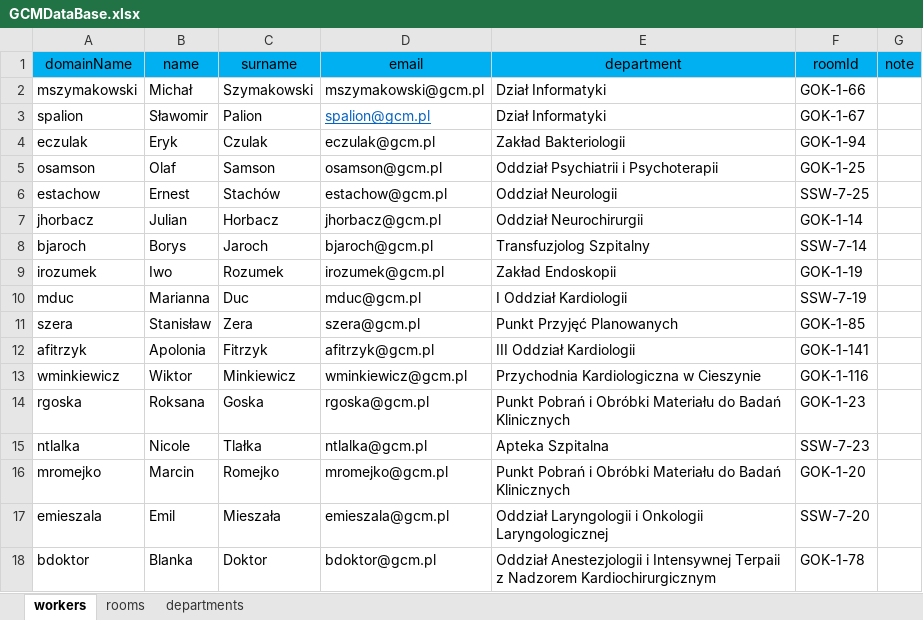
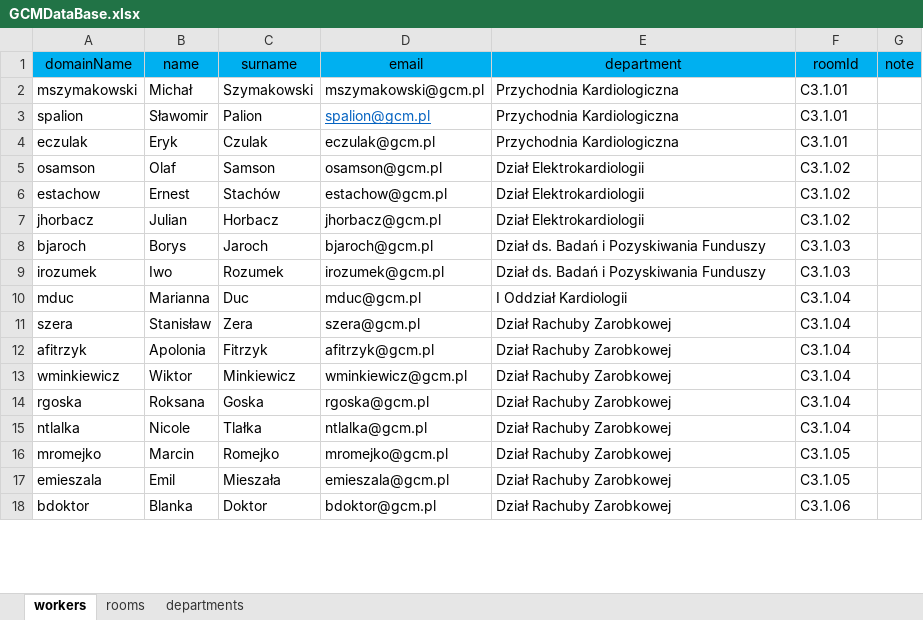
Before and after one commit to szymakowski/GCMHospitalRoomRecord, an Excel workbook: GCMDataBase.xlsx, sheet workers, drawn as a sheet; only a part is shown; values as stored, in another font and other column widths than the file's, no borders; the diff covers the shown part only; the diff names each change by its address in the sheet, - before the commit and + after, or states it on an @@ line.

Commit message:
added workers to the tooltip

```diff
--- a/GCMDataBase.xlsx (sheet workers)
+++ b/GCMDataBase.xlsx (sheet workers)
-E2:E3 (department): Dział Informatyki
+E2:E3 (department): Przychodnia Kardiologiczna
-F2 (roomId): GOK-1-66
+F2 (roomId): C3.1.01
-F3 (roomId): GOK-1-67
+F3 (roomId): C3.1.01
-E4 (department): Zakład Bakteriologii
+E4 (department): Przychodnia Kardiologiczna
-F4 (roomId): GOK-1-94
+F4 (roomId): C3.1.01
-E5 (department): Oddział Psychiatrii i Psychoterapii
+E5 (department): Dział Elektrokardiologii
-F5 (roomId): GOK-1-25
+F5 (roomId): C3.1.02
-E6 (department): Oddział Neurologii
+E6 (department): Dział Elektrokardiologii
-F6 (roomId): SSW-7-25
+F6 (roomId): C3.1.02
-E7 (department): Oddział Neurochirurgii
+E7 (department): Dział Elektrokardiologii
-F7 (roomId): GOK-1-14
+F7 (roomId): C3.1.02
-E8 (department): Transfuzjolog Szpitalny
+E8 (department): Dział ds. Badań i Pozyskiwania Funduszy
-F8 (roomId): SSW-7-14
+F8 (roomId): C3.1.03
-E9 (department): Zakład Endoskopii
+E9 (department): Dział ds. Badań i Pozyskiwania Funduszy
-F9 (roomId): GOK-1-19
+F9 (roomId): C3.1.03
-F10 (roomId): SSW-7-19
+F10 (roomId): C3.1.04
-E11 (department): Punkt Przyjęć Planowanych
+E11 (department): Dział Rachuby Zarobkowej
-F11 (roomId): GOK-1-85
+F11 (roomId): C3.1.04
-E12 (department): III Oddział Kardiologii
+E12 (department): Dział Rachuby Zarobkowej
-F12 (roomId): GOK-1-141
+F12 (roomId): C3.1.04
-E13 (department): Przychodnia Kardiologiczna w Cieszynie
+E13 (department): Dział Rachuby Zarobkowej
-F13 (roomId): GOK-1-116
+F13 (roomId): C3.1.04
-E14 (department): Punkt Pobrań i Obróbki Materiału do Badań Klinicznych
+E14 (department): Dział Rachuby Zarobkowej
-F14 (roomId): GOK-1-23
+F14 (roomId): C3.1.04
-E15 (department): Apteka Szpitalna
+E15 (department): Dział Rachuby Zarobkowej
-F15 (roomId): SSW-7-23
+F15 (roomId): C3.1.04
-E16 (department): Punkt Pobrań i Obróbki Materiału do Badań Klinicznych
+E16 (department): Dział Rachuby Zarobkowej
-F16 (roomId): GOK-1-20
+F16 (roomId): C3.1.05
-E17 (department): Oddział Laryngologii i Onkologii Laryngologicznej
+E17 (department): Dział Rachuby Zarobkowej
-F17 (roomId): SSW-7-20
+F17 (roomId): C3.1.05
-E18 (department): Oddział Anestezjologii i Intensywnej Terpaii z Nadzorem Kardiochirurgicznym
+E18 (department): Dział Rachuby Zarobkowej
-F18 (roomId): GOK-1-78
+F18 (roomId): C3.1.06
```
Also changed, not shown: 1081 edited cells elsewhere in this sheet, sheet rooms, 5 other files.
